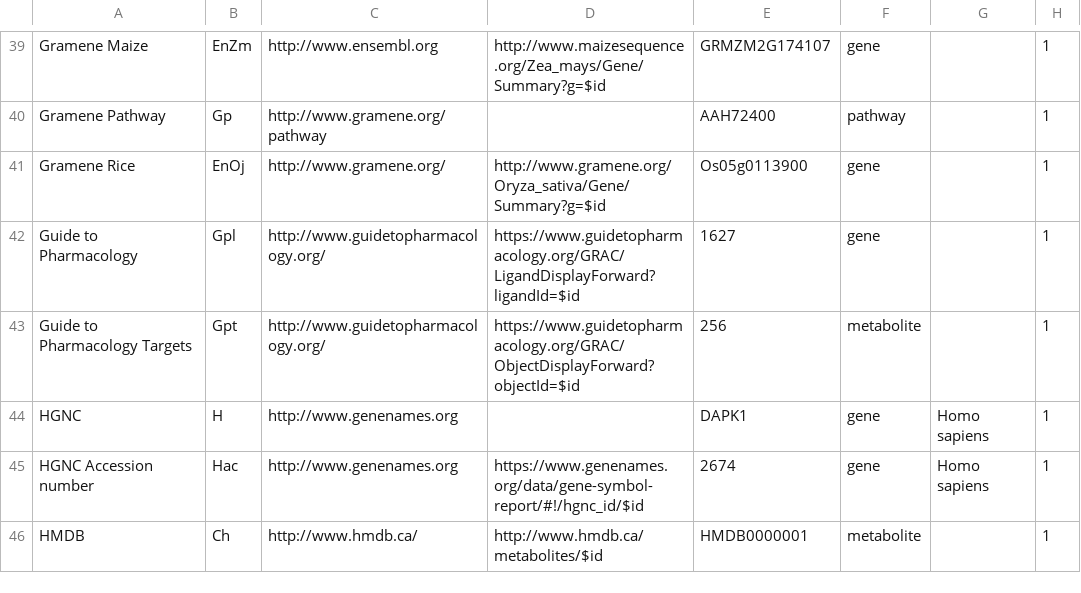
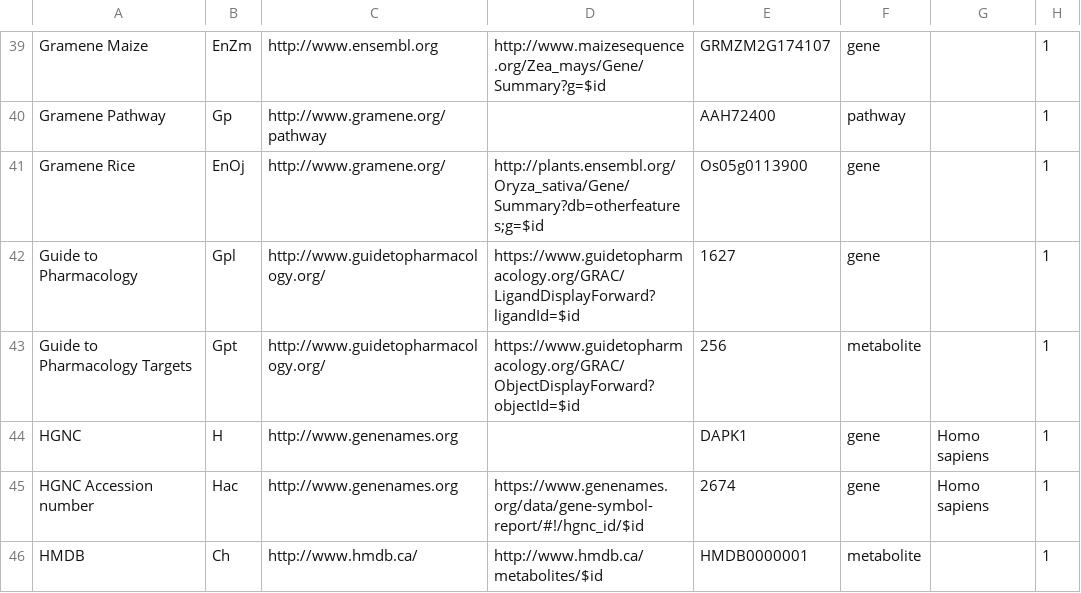
Before and after one commit to bridgedb/datasources, a TSV file: datasources.tsv, drawn as a sheet; only a part is shown, gaps mark what is left out; the diff names each change by its address in the sheet, - before the commit and + after, or states it on an @@ line.

Commit message:
Fixed URL pattern.

```diff
--- a/datasources.tsv
+++ b/datasources.tsv
-D41: http://www.gramene.org/Oryza_sativa/Gene/Summary?g=$id
+D41: http://plants.ensembl.org/Oryza_sativa/Gene/Summary?db=otherfeatures;g=$id
```
